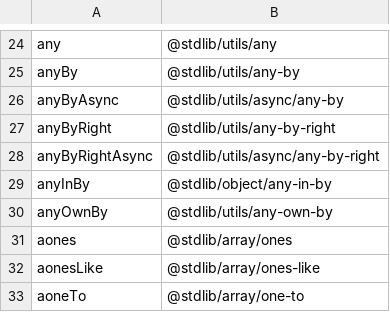
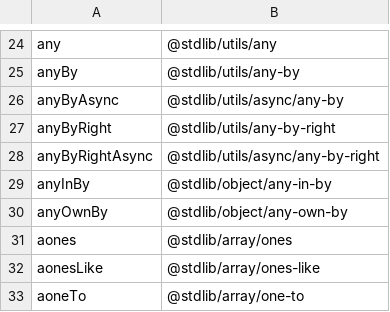
Before and after one commit to stdlib-js/namespace-alias2pkg, a CSV file: data/data.csv, drawn as a sheet; only a part is shown, gaps mark what is left out.

```diff
--- a/data/data.csv
+++ b/data/data.csv
@@ -29,3 +29,3 @@ anyByRightAsync,"@stdlib/utils/async/any-by-right"
 anyInBy,"@stdlib/object/any-in-by"
-anyOwnBy,"@stdlib/utils/any-own-by"
+anyOwnBy,"@stdlib/object/any-own-by"
 aones,"@stdlib/array/ones"
```
Also changed, not shown: 1 other file.
